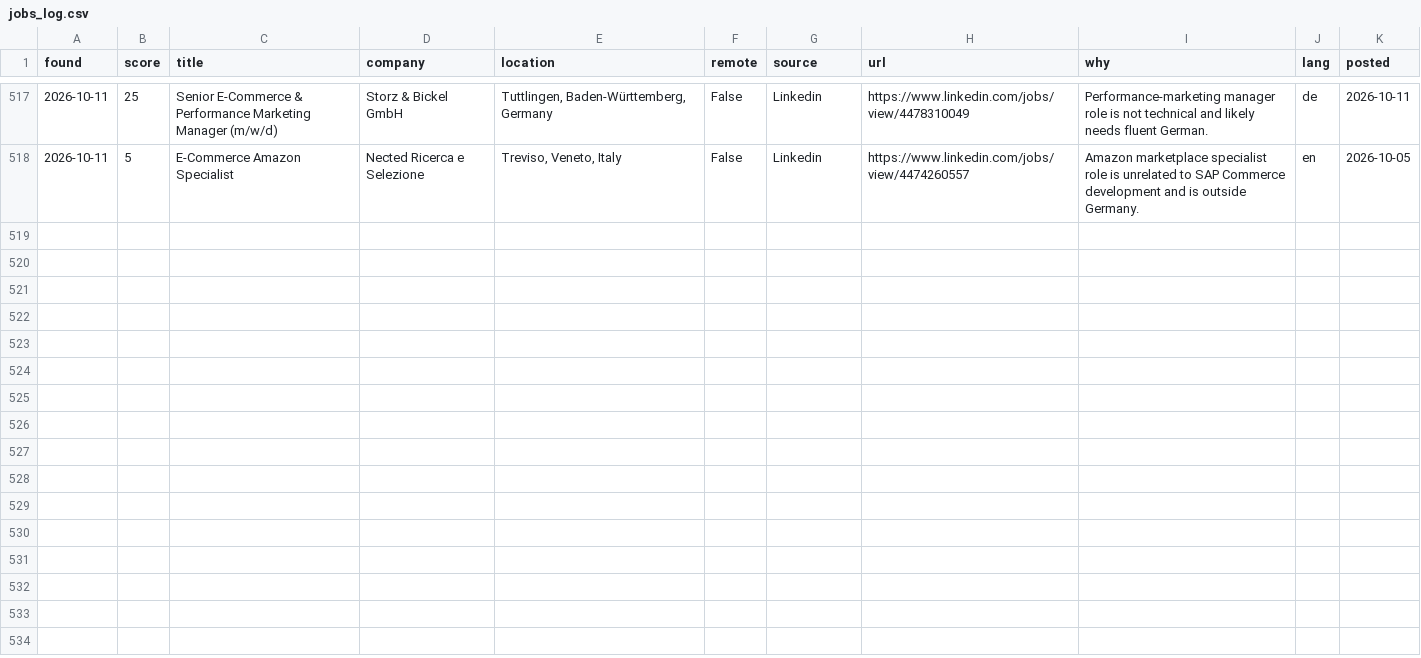
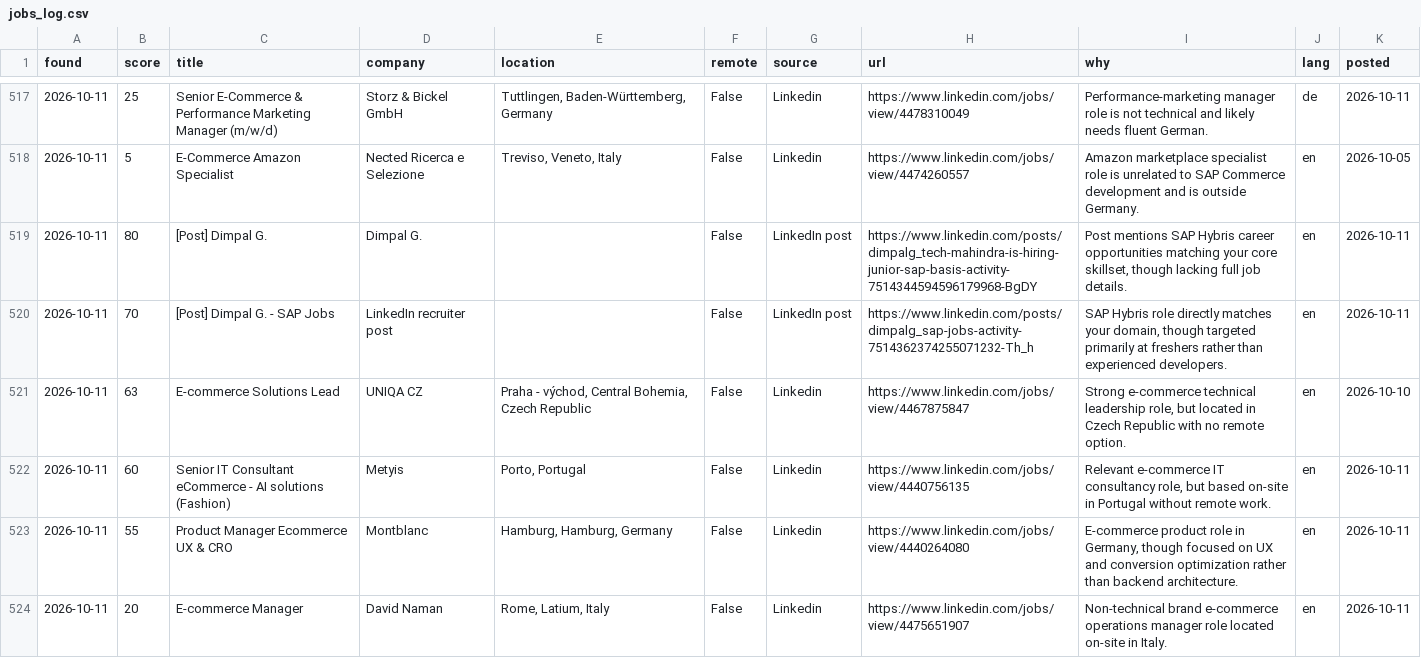
Before and after one commit to aniketbabar97-commits/kranti-job-hunter, a CSV file: data/jobs_log.csv, drawn as a sheet; only a part is shown, gaps mark what is left out; the diff names each change by its address in the sheet, - before the commit and + after, or states it on an @@ line.

```diff
--- a/data/jobs_log.csv
+++ b/data/jobs_log.csv
+row 519: 2026-10-11 | 80 | [Post] Dimpal G. | Dimpal G. |  | False | LinkedIn post | https://www.linkedin.com/posts/dimpalg_tech-mahindra-is-hiring-junior-sap-basis-activity-7514344594596179968-BgDY | Post mentions SAP Hybris career opportunities matching your core skillset, though lacking full job details. | en | 2026-10-11
+row 520: 2026-10-11 | 70 | [Post] Dimpal G. - SAP Jobs | LinkedIn recruiter post |  | False | LinkedIn post | https://www.linkedin.com/posts/dimpalg_sap-jobs-activity-7514362374255071232-Th_h | SAP Hybris role directly matches your domain, though targeted primarily at freshers rather than experienced developers. | en | 2026-10-11
+row 521: 2026-10-11 | 63 | E-commerce Solutions Lead | UNIQA CZ | Praha - východ, Central Bohemia, Czech Republic | False | Linkedin | https://www.linkedin.com/jobs/view/4467875847 | Strong e-commerce technical leadership role, but located in Czech Republic with no remote option. | en | 2026-10-10
+row 522: 2026-10-11 | 60 | Senior IT Consultant eCommerce - AI solutions (Fashion) | Metyis | Porto, Portugal | False | Linkedin | https://www.linkedin.com/jobs/view/4440756135 | Relevant e-commerce IT consultancy role, but based on-site in Portugal without remote work. | en | 2026-10-11
+row 523: 2026-10-11 | 55 | Product Manager Ecommerce UX & CRO | Montblanc | Hamburg, Hamburg, Germany | False | Linkedin | https://www.linkedin.com/jobs/view/4440264080 | E-commerce product role in Germany, though focused on UX and conversion optimization rather than backend architecture. | en | 2026-10-11
+row 524: 2026-10-11 | 20 | E-commerce Manager | David Naman | Rome, Latium, Italy | False | Linkedin | https://www.linkedin.com/jobs/view/4475651907 | Non-technical brand e-commerce operations manager role located on-site in Italy. | en | 2026-10-11
```
Also changed, not shown: 2 other files.
